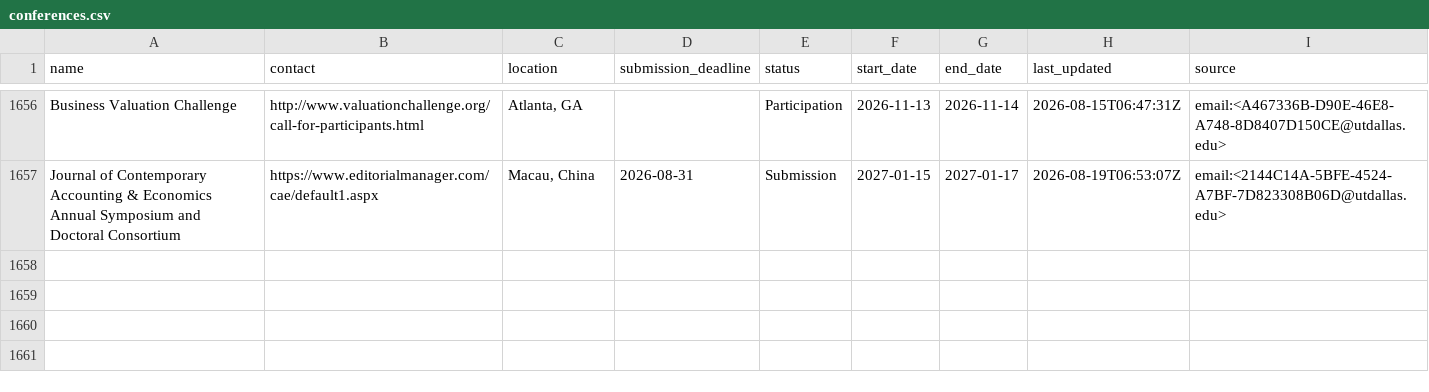
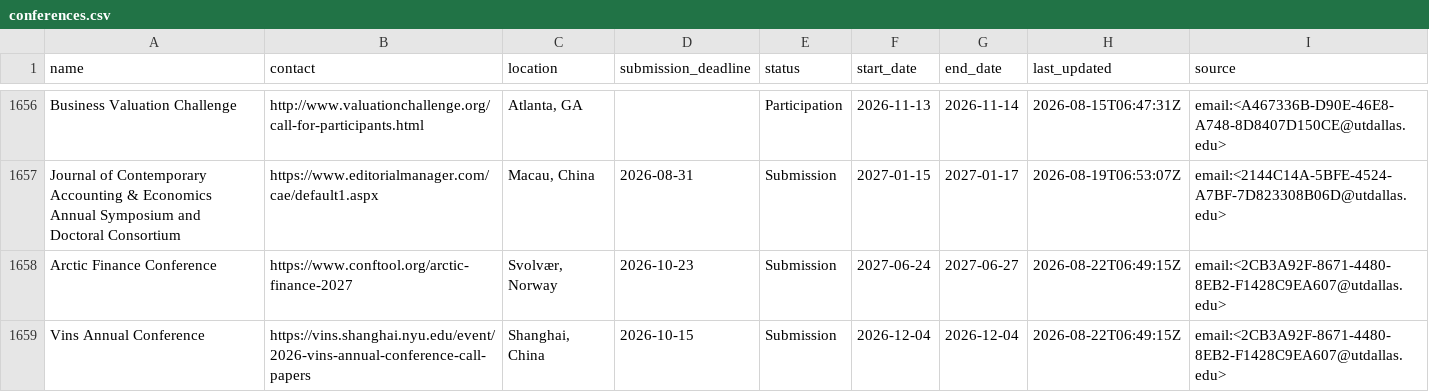
Before and after one commit to theaccountant-ab/Conference-Tracker, a CSV file: conferences.csv, drawn as a sheet; only a part is shown, gaps mark what is left out; the diff covers the shown part only; the diff names each change by its address in the sheet, - before the commit and + after, or states it on an @@ line.

```diff
--- a/conferences.csv
+++ b/conferences.csv
+row 1658: Arctic Finance Conference | https://www.conftool.org/arctic-finance-2027 | Svolvær, Norway | 2026-10-23 | Submission | 2027-06-24 | 2027-06-27 | 2026-08-22T06:49:15Z | email:<2CB3A92F-8671-4480-8EB2-F1428C9EA607@utdallas.edu>
+row 1659: Vins Annual Conference | https://vins.shanghai.nyu.edu/event/2026-vins-annual-conference-call-papers | Shanghai, China | 2026-10-15 | Submission | 2026-12-04 | 2026-12-04 | 2026-08-22T06:49:15Z | email:<2CB3A92F-8671-4480-8EB2-F1428C9EA607@utdallas.edu>
```
Also changed, not shown: 1 added row and 15 edited cells elsewhere in this file, 1 other file.
